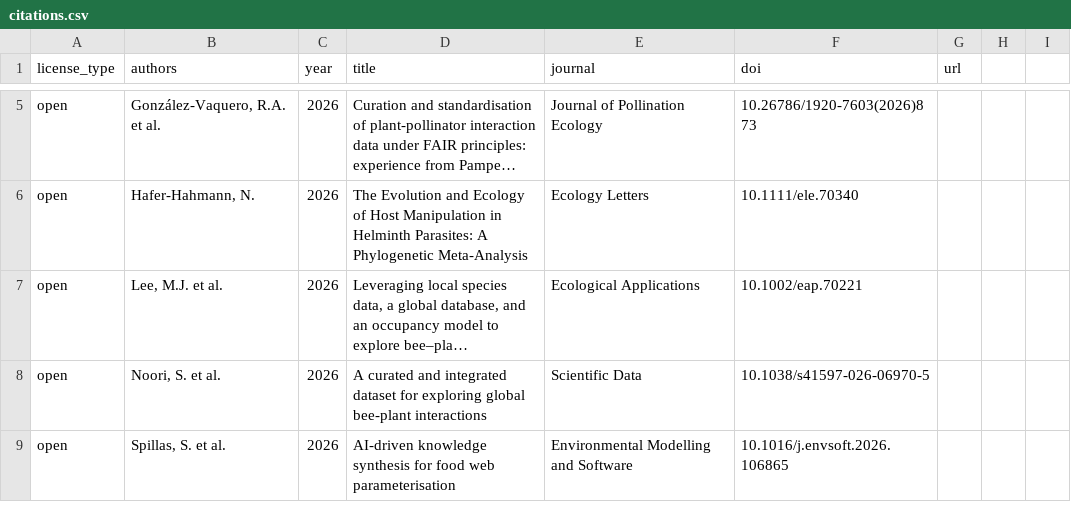
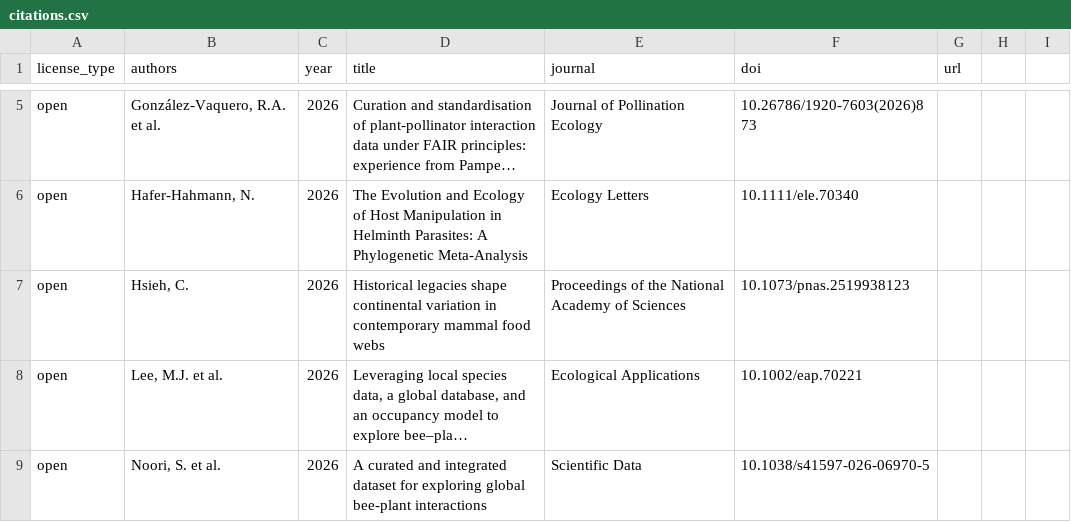
Before and after one commit to globalbioticinteractions/globalbioticinteractions.github.io, a CSV file: _data/citations.csv, drawn as a sheet; only a part is shown, gaps mark what is left out; the shorter side is filled out with more unchanged rows; long unchanged cells end in …; the diff names each change by its address in the sheet, - before the commit and + after, or states it on an @@ line.

Commit message:
add citation to     C. Hsieh, E.C. Fricke, W. Lee, D. Gorczynski, & L. Beaudrot, Historical legacies shape continental variation in contemporary mammal food webs, Proc. Natl. Acad. Sci. U.S.A. 123 (19) e2519938123, https://doi.org/10.1073/pnas.2519938123 (2026).

```diff
--- a/_data/citations.csv
+++ b/_data/citations.csv
+row 7: open | Hsieh, C. | 2026 | Historical legacies shape continental variation in contemporary mammal food webs | Proceedings of the National Academy of Sciences | 10.1073/pnas.2519938123
```
